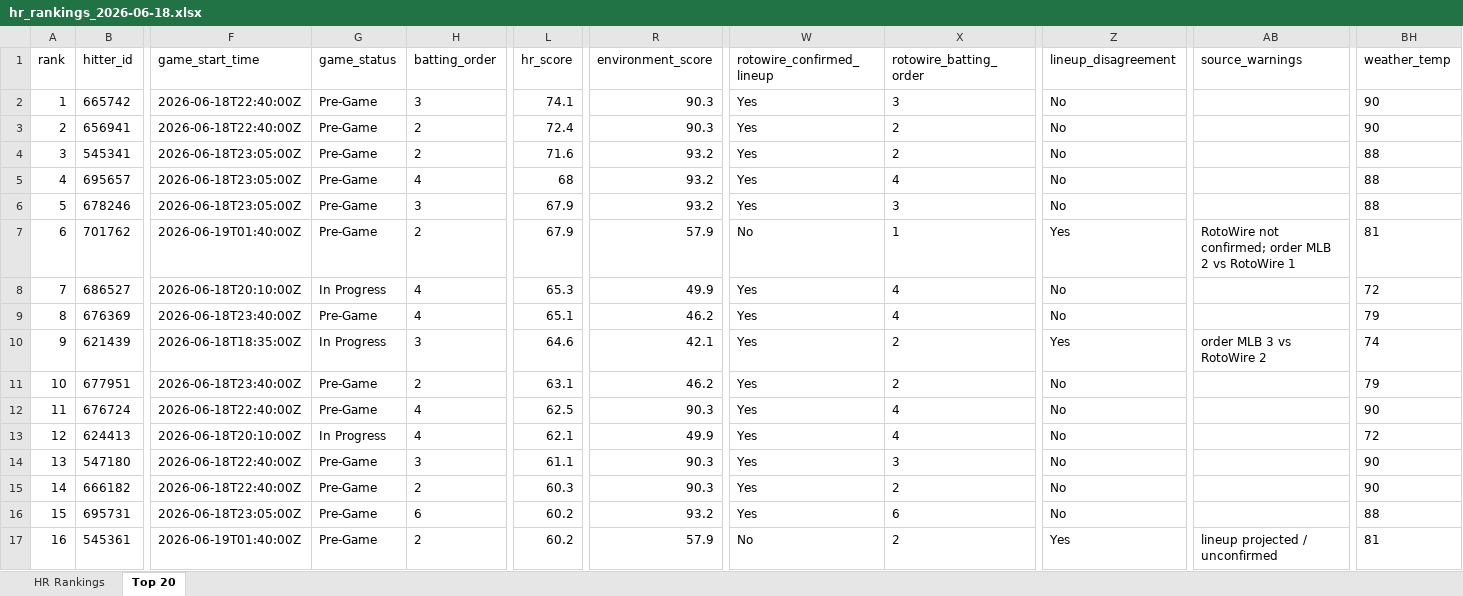
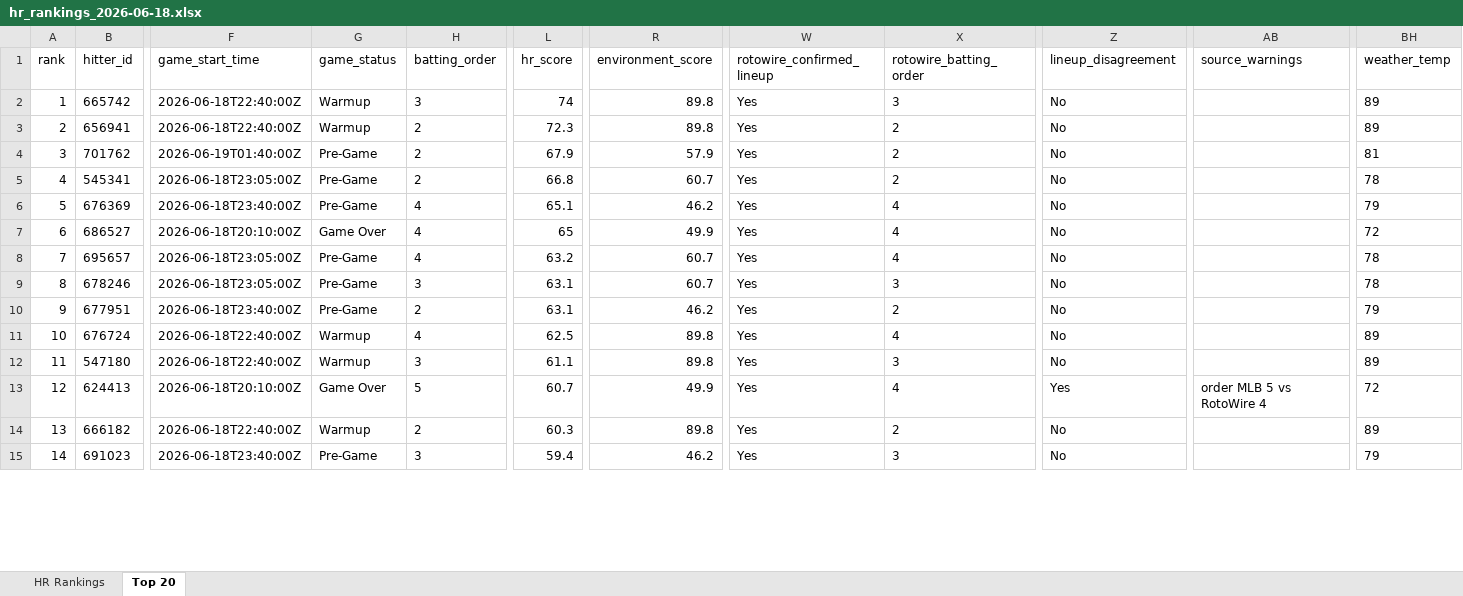
Before and after one commit to etbell28/hitter-tool, an Excel workbook: outputs/daily/hr_rankings_2026-06-18.xlsx, sheet Top 20, drawn as a sheet; only a part is shown, gaps mark what is left out; the shorter side is filled out with more unchanged rows; values as stored, in another font and other column widths than the file's, no borders; removed rows and columns are numbered as before the commit, all else as after; rows hold the shown columns only; the diff covers the shown part only; the diff names each change by its address in the sheet, - before the commit and + after, or states it on an @@ line.

```diff
--- a/outputs/daily/hr_rankings_2026-06-18.xlsx (sheet Top 20)
+++ b/outputs/daily/hr_rankings_2026-06-18.xlsx (sheet Top 20)
-G2:G3 (game_status): Pre-Game
+G2:G3 (game_status): Warmup
-L2 (hr_score): 74.1
+L2 (hr_score): 74
-R2:R3 (environment_score): 90.3
+R2:R3 (environment_score): 89.8
-BH2:BH3 (weather_temp): 90
+BH2:BH3 (weather_temp): 89
-L3 (hr_score): 72.4
+L3 (hr_score): 72.3
-row 4: 3 | 545341 | 2026-06-18T23:05:00Z | Pre-Game | 2 | 71.6 | 93.2 | Yes | 2 | No |  | 88
-row 5: 4 | 695657 | 2026-06-18T23:05:00Z | Pre-Game | 4 | 68 | 93.2 | Yes | 4 | No |  | 88
-row 6: 5 | 678246 | 2026-06-18T23:05:00Z | Pre-Game | 3 | 67.9 | 93.2 | Yes | 3 | No |  | 88
@@ column A (rank) renumbered between rows 4 and 15 @@
-W4 (rotowire_confirmed_lineup): No
+W4 (rotowire_confirmed_lineup): Yes
-X4 (rotowire_batting_order): 1
+X4 (rotowire_batting_order): 2
-Z4 (lineup_disagreement): Yes
+Z4 (lineup_disagreement): No
-AB4 (source_warnings): RotoWire not confirmed; order MLB 2 vs RotoWire 1
+AB4 (source_warnings): (empty)
-row 8: 7 | 686527 | 2026-06-18T20:10:00Z | In Progress | 4 | 65.3 | 49.9 | Yes | 4 | No |  | 72
+row 5: 4 | 545341 | 2026-06-18T23:05:00Z | Pre-Game | 2 | 66.8 | 60.7 | Yes | 2 | No |  | 78
-row 10: 9 | 621439 | 2026-06-18T18:35:00Z | In Progress | 3 | 64.6 | 42.1 | Yes | 2 | Yes | order MLB 3 vs RotoWire 2 | 74
+row 7: 6 | 686527 | 2026-06-18T20:10:00Z | Game Over | 4 | 65 | 49.9 | Yes | 4 | No |  | 72
+row 8: 7 | 695657 | 2026-06-18T23:05:00Z | Pre-Game | 4 | 63.2 | 60.7 | Yes | 4 | No |  | 78
+row 9: 8 | 678246 | 2026-06-18T23:05:00Z | Pre-Game | 3 | 63.1 | 60.7 | Yes | 3 | No |  | 78
-G11 (game_status): Pre-Game
+G11 (game_status): Warmup
-R11 (environment_score): 90.3
+R11 (environment_score): 89.8
-BH11 (weather_temp): 90
+BH11 (weather_temp): 89
-row 13: 12 | 624413 | 2026-06-18T20:10:00Z | In Progress | 4 | 62.1 | 49.9 | Yes | 4 | No |  | 72
-G12 (game_status): Pre-Game
+G12 (game_status): Warmup
-R12 (environment_score): 90.3
+R12 (environment_score): 89.8
-BH12 (weather_temp): 90
+BH12 (weather_temp): 89
+row 13: 12 | 624413 | 2026-06-18T20:10:00Z | Game Over | 5 | 60.7 | 49.9 | Yes | 4 | Yes | order MLB 5 vs RotoWire 4 | 72
-G14 (game_status): Pre-Game
+G14 (game_status): Warmup
-R14 (environment_score): 90.3
+R14 (environment_score): 89.8
-BH14 (weather_temp): 90
+BH14 (weather_temp): 89
-row 16: 15 | 695731 | 2026-06-18T23:05:00Z | Pre-Game | 6 | 60.2 | 93.2 | Yes | 6 | No |  | 88
-row 17: 16 | 545361 | 2026-06-19T01:40:00Z | Pre-Game | 2 | 60.2 | 57.9 | No | 2 | Yes | lineup projected / unconfirmed | 81
```
Also changed, not shown: 6 added rows and 3 removed rows elsewhere in this sheet, sheet HR Rankings, outputs/daily/hr_rankings_2026-06-18_full.xlsx, outputs/hr_rankings.xlsx, 9 other files.
